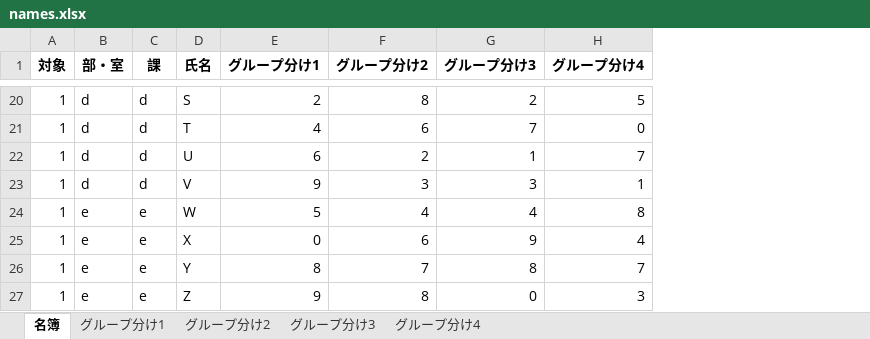
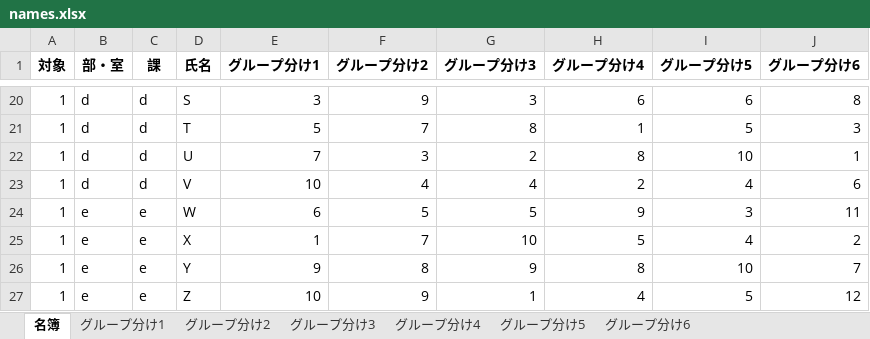
Before and after one commit to jay0423/separate_group_ga, an Excel workbook: names.xlsx, sheet 名簿, drawn as a sheet; only a part is shown, gaps mark what is left out; values as stored, in another font and other column widths than the file's, no borders; the diff covers the shown part only; the diff names each change by its address in the sheet, - before the commit and + after, or states it on an @@ line.

```diff
--- a/names.xlsx (sheet 名簿)
+++ b/names.xlsx (sheet 名簿)
+sheet tab: グループ分け5
+sheet tab: グループ分け6
+column I (グループ分け5), rows 20-27: 6 | 5 | 10 | 4 | 3 | 4 | 10 | 5
+column J (グループ分け6), rows 20-27: 8 | 3 | 1 | 6 | 11 | 2 | 7 | 12
-E20 (グループ分け1): 2
+E20 (グループ分け1): 3
-F20 (グループ分け2): 8
+F20 (グループ分け2): 9
-G20 (グループ分け3): 2
+G20 (グループ分け3): 3
-H20 (グループ分け4): 5
+H20 (グループ分け4): 6
-E21 (グループ分け1): 4
+E21 (グループ分け1): 5
-F21 (グループ分け2): 6
+F21 (グループ分け2): 7
-G21 (グループ分け3): 7
+G21 (グループ分け3): 8
-H21 (グループ分け4): 0
+H21 (グループ分け4): 1
-E22 (グループ分け1): 6
+E22 (グループ分け1): 7
-F22 (グループ分け2): 2
+F22 (グループ分け2): 3
-G22 (グループ分け3): 1
+G22 (グループ分け3): 2
-H22 (グループ分け4): 7
+H22 (グループ分け4): 8
-E23 (グループ分け1): 9
+E23 (グループ分け1): 10
-F23 (グループ分け2): 3
+F23 (グループ分け2): 4
-G23 (グループ分け3): 3
+G23 (グループ分け3): 4
-H23 (グループ分け4): 1
+H23 (グループ分け4): 2
-E24 (グループ分け1): 5
+E24 (グループ分け1): 6
-F24 (グループ分け2): 4
+F24 (グループ分け2): 5
-G24 (グループ分け3): 4
+G24 (グループ分け3): 5
-H24 (グループ分け4): 8
+H24 (グループ分け4): 9
-E25 (グループ分け1): 0
+E25 (グループ分け1): 1
-F25 (グループ分け2): 6
+F25 (グループ分け2): 7
-G25 (グループ分け3): 9
+G25 (グループ分け3): 10
-H25 (グループ分け4): 4
+H25 (グループ分け4): 5
-E26 (グループ分け1): 8
+E26 (グループ分け1): 9
-F26 (グループ分け2): 7
+F26 (グループ分け2): 8
-G26 (グループ分け3): 8
+G26 (グループ分け3): 9
-H26 (グループ分け4): 7
+H26 (グループ分け4): 8
-E27 (グループ分け1): 9
+E27 (グループ分け1): 10
-F27 (グループ分け2): 8
+F27 (グループ分け2): 9
-G27 (グループ分け3): 0
+G27 (グループ分け3): 1
-H27 (グループ分け4): 3
+H27 (グループ分け4): 4
```
Also changed, not shown: 1 added row, 1 removed row and 136 edited cells elsewhere in this sheet, settings.xlsx, 3 other files.
